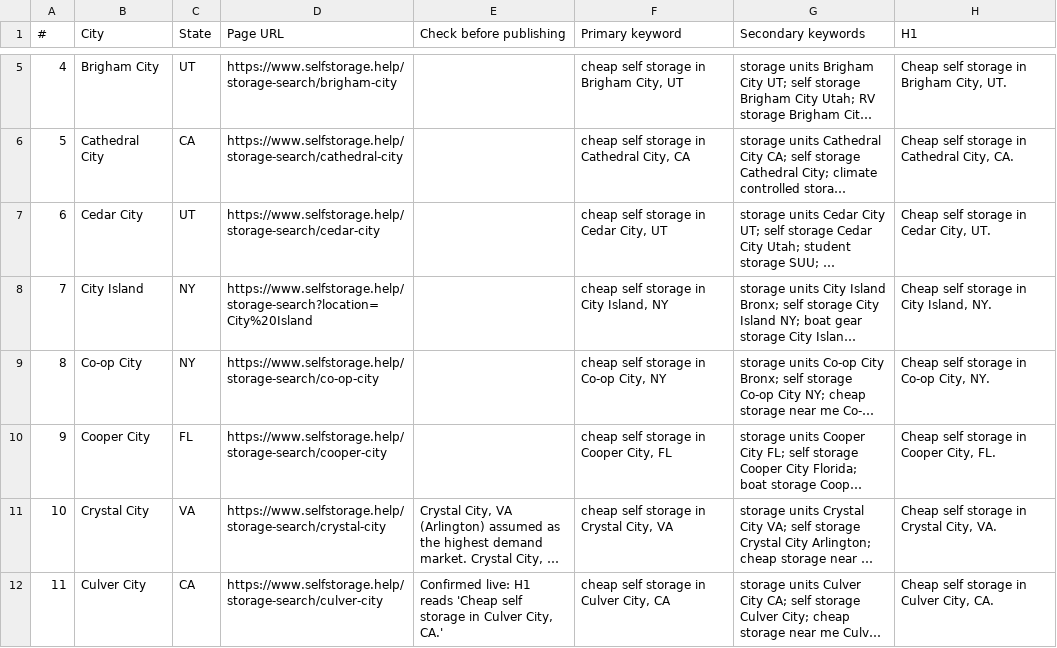
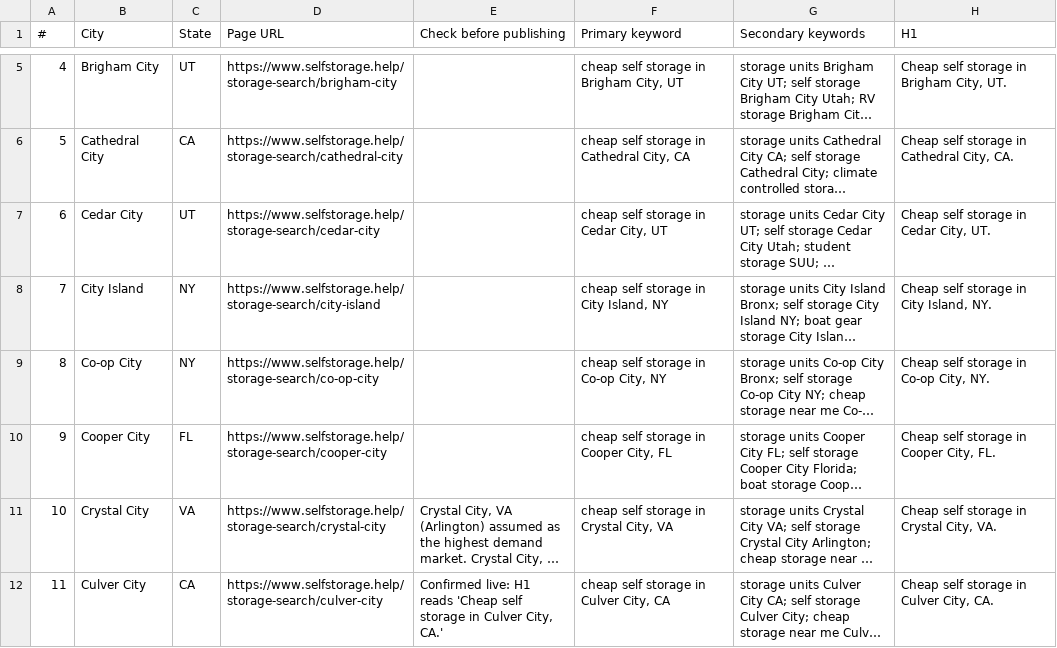
Before and after one commit to devmaai/self-v1, a CSV file: data/city-seo-content.csv, drawn as a sheet; only a part is shown, gaps mark what is left out; long unchanged cells end in …; the diff names each change by its address in the sheet, - before the commit and + after, or states it on an @@ line.

Commit message:
fixed the city island url

```diff
--- a/data/city-seo-content.csv
+++ b/data/city-seo-content.csv
-D8 (Page URL): https://www.selfstorage.help/storage-search?location=City%20Island
+D8 (Page URL): https://www.selfstorage.help/storage-search/city-island
```
Also changed, not shown: 2 other files.
